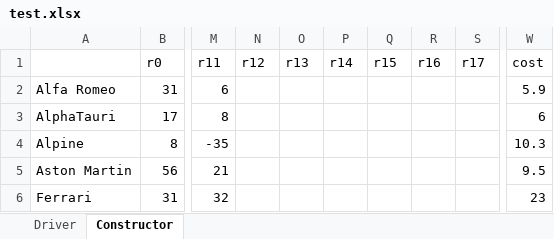
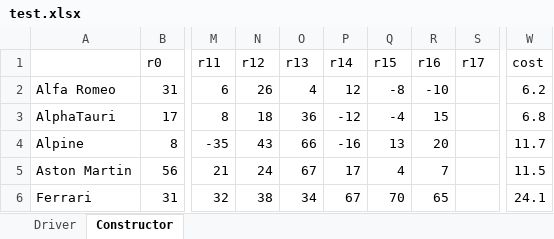
Before and after one commit to SimonBortnik/f1FantasyCockpit, an Excel workbook: sv/data/test.xlsx, sheet Constructor, drawn as a sheet; only a part is shown, gaps mark what is left out; values as stored, in another font and other column widths than the file's, no borders; charts and pictures not drawn; the diff covers the shown part only; the diff names each change by its address in the sheet, - before the commit and + after, or states it on an @@ line.

```diff
--- a/sv/data/test.xlsx (sheet Constructor)
+++ b/sv/data/test.xlsx (sheet Constructor)
-N2 (r12): (empty)
+N2 (r12): 26
-O2 (r13): (empty)
+O2 (r13): 4
-P2 (r14): (empty)
+P2 (r14): 12
-Q2 (r15): (empty)
+Q2 (r15): -8
-R2 (r16): (empty)
+R2 (r16): -10
-W2 (cost): 5.9
+W2 (cost): 6.2
-N3 (r12): (empty)
+N3 (r12): 18
-O3 (r13): (empty)
+O3 (r13): 36
-P3 (r14): (empty)
+P3 (r14): -12
-Q3 (r15): (empty)
+Q3 (r15): -4
-R3 (r16): (empty)
+R3 (r16): 15
-W3 (cost): 6
+W3 (cost): 6.8
-N4 (r12): (empty)
+N4 (r12): 43
-O4 (r13): (empty)
+O4 (r13): 66
-P4 (r14): (empty)
+P4 (r14): -16
-Q4 (r15): (empty)
+Q4 (r15): 13
-R4 (r16): (empty)
+R4 (r16): 20
-W4 (cost): 10.3
+W4 (cost): 11.7
-N5 (r12): (empty)
+N5 (r12): 24
-O5 (r13): (empty)
+O5 (r13): 67
-P5 (r14): (empty)
+P5 (r14): 17
-Q5 (r15): (empty)
+Q5 (r15): 4
-R5 (r16): (empty)
+R5 (r16): 7
-W5 (cost): 9.5
+W5 (cost): 11.5
-N6 (r12): (empty)
+N6 (r12): 38
-O6 (r13): (empty)
+O6 (r13): 34
-P6 (r14): (empty)
+P6 (r14): 67
-Q6 (r15): (empty)
+Q6 (r15): 70
-R6 (r16): (empty)
+R6 (r16): 65
-W6 (cost): 23
+W6 (cost): 24.1
```
Also changed, not shown: 30 edited cells elsewhere in this sheet, sheet Driver, 1 other file.
